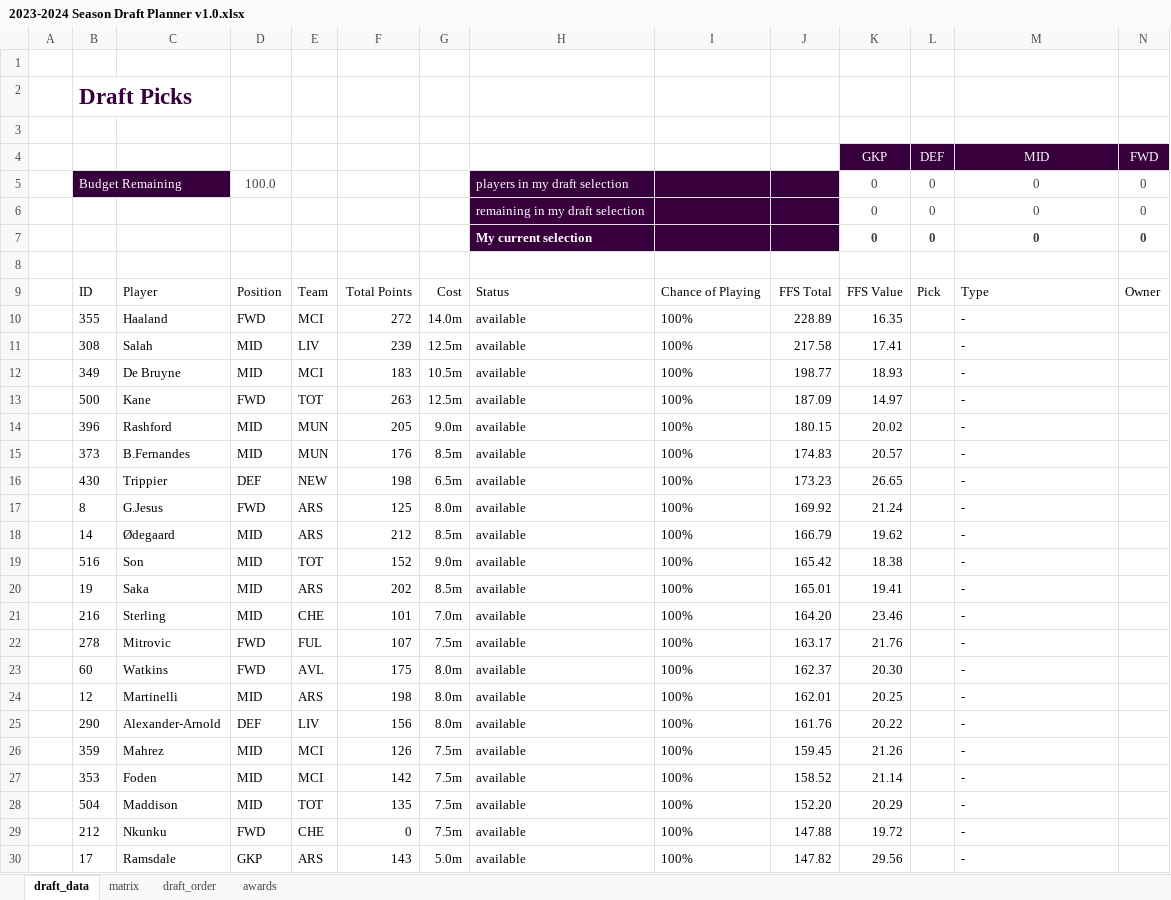
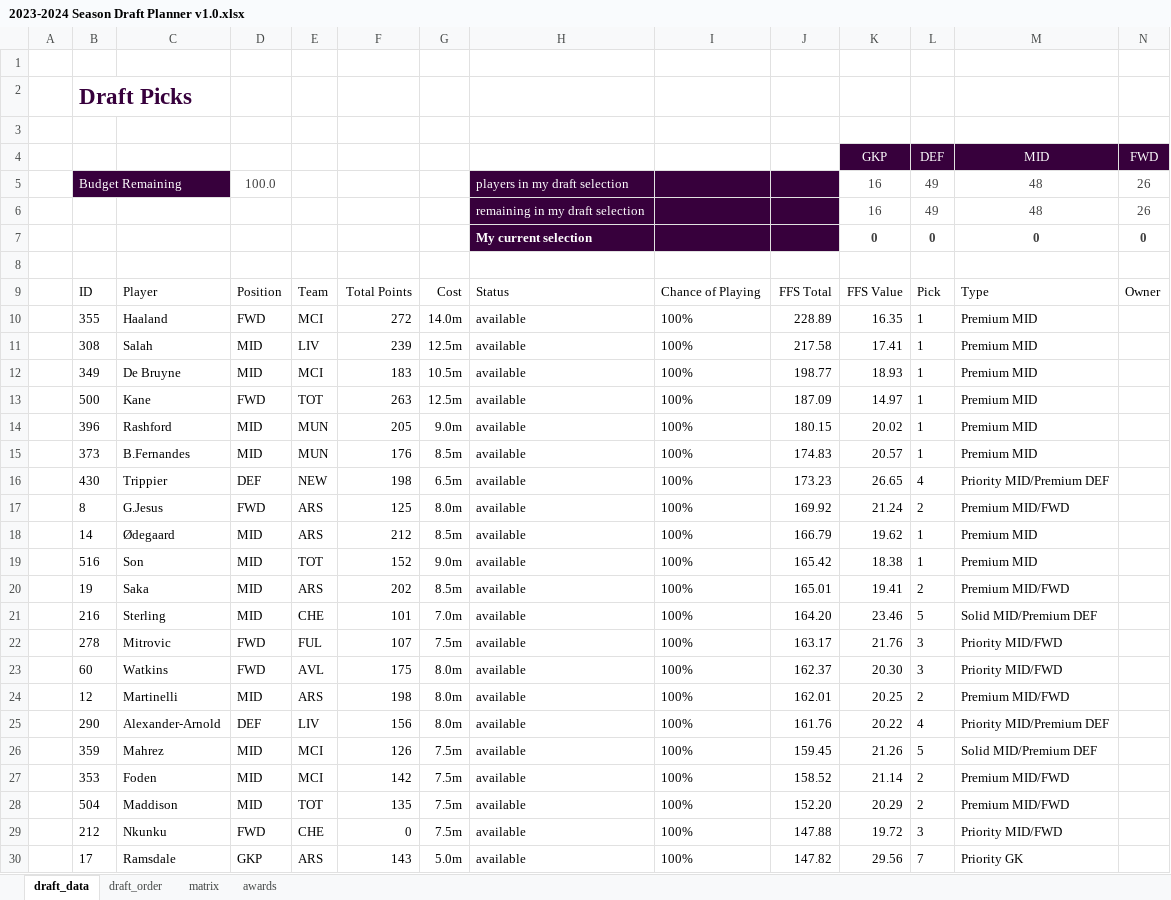
Before and after one commit to andrew-kent-1981/fantasy_premier_league, an Excel workbook: documents/2023-2024 Season Draft Planner v1.0.xlsx, sheet draft_data, drawn as a sheet; only a part is shown; values as stored, in another font and other column widths than the file's, no borders; charts and pictures and conditional formats and table styles not drawn; removed rows and columns are numbered as before the commit, all else as after; the diff covers the shown part only; the diff names each change by its address in the sheet, - before the commit and + after, or states it on an @@ line.

Commit message:
pre-season update

```diff
--- a/documents/2023-2024 Season Draft Planner v1.0.xlsx (sheet draft_data)
+++ b/documents/2023-2024 Season Draft Planner v1.0.xlsx (sheet draft_data)
@@ sheet tab order changed: draft_data | draft_order | matrix | awards @@
-K5: 0
+K5: 16
-L5: 0
+L5: 49
-M5: 0
+M5: 48
-N5: 0
+N5: 26
-row 6:  |  |  |  |  |  |  | remaining in my draft selection |  |  | 0 | 0 | 0 | 0
+row 6:  |  |  |  |  |  |  | remaining in my draft selection |  |  | 16 | 49 | 48 | 26
-L10:L15: (empty)
+L10:L15: 1
-M10:M15: -
+M10:M15: Premium MID
-L16: (empty)
+L16: 4
-M16: -
+M16: Priority MID/Premium DEF
-L17: (empty)
+L17: 2
-M17: -
+M17: Premium MID/FWD
-L18:L19: (empty)
+L18:L19: 1
-M18:M19: -
+M18:M19: Premium MID
-L20: (empty)
+L20: 2
-M20: -
+M20: Premium MID/FWD
-L21: (empty)
+L21: 5
-M21: -
+M21: Solid MID/Premium DEF
-L22:L23: (empty)
+L22:L23: 3
-M22:M23: -
+M22:M23: Priority MID/FWD
-L24: (empty)
+L24: 2
-M24: -
+M24: Premium MID/FWD
-L25: (empty)
+L25: 4
-M25: -
+M25: Priority MID/Premium DEF
-L26: (empty)
+L26: 5
-M26: -
+M26: Solid MID/Premium DEF
-L27:L28: (empty)
+L27:L28: 2
-M27:M28: -
+M27:M28: Premium MID/FWD
-L29: (empty)
+L29: 3
-M29: -
+M29: Priority MID/FWD
-L30: (empty)
+L30: 7
-M30: -
+M30: Priority GK
```
Also changed, not shown: 236 edited cells elsewhere in this sheet, 22 other files.
